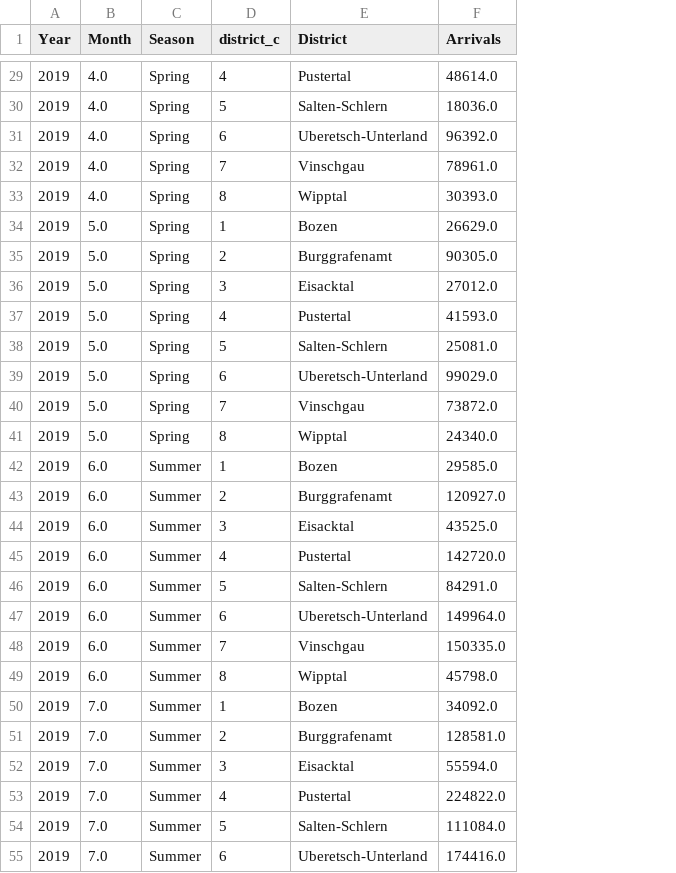
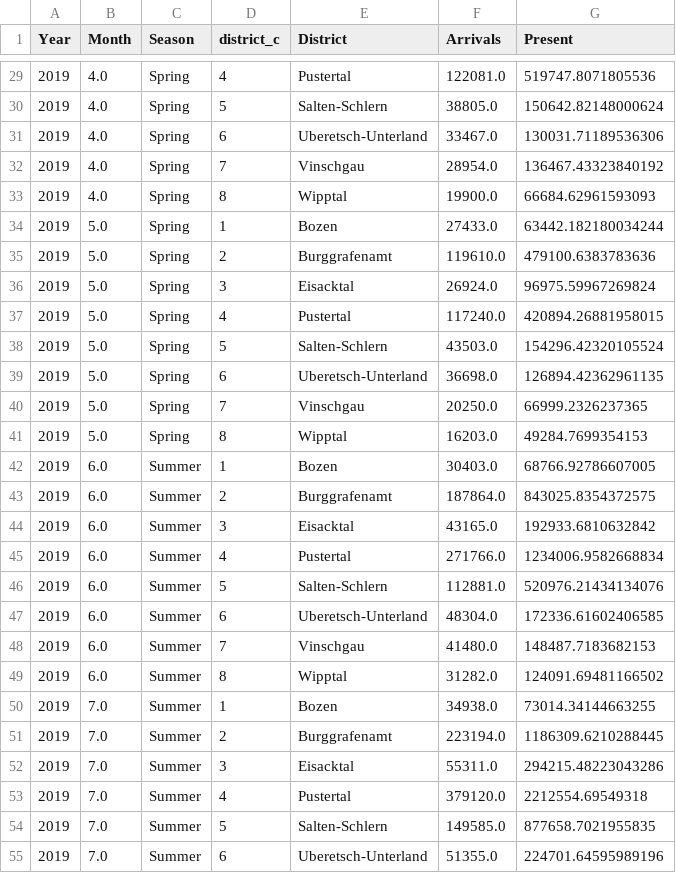
Before and after one commit to gpiliponyte/destination_arrival_simulator_thesis, a CSV file: data/sim.csv, drawn as a sheet; only a part is shown, gaps mark what is left out; the diff covers the shown part only; the diff names each change by its address in the sheet, - before the commit and + after, or states it on an @@ line.

```diff
--- a/data/sim.csv
+++ b/data/sim.csv
+column G (Present), rows 29-55: 519747.8071805536 | 150642.82148000624 | 130031.71189536306 | 136467.43323840192 | 66684.62961593093 | 63442.182180034244 | 479100.6383783636 | 96975.59967269824 | 420894.26881958015 | 154296.42320105524 | 126894.42362961135 | 66999.2326237365 | 49284.7699354153 | 68766.92786607005 | 843025.8354372575 | 192933.6810632842 | 1234006.9582668834 | 520976.21434134076 | 172336.61602406585 | 148487.7183682153 | 124091.69481166502 | 73014.34144663255 | 1186309.6210288445 | 294215.48223043286 | 2212554.69549318 | 877658.7021955835 | 224701.64595989196
-F29 (Arrivals): 48614.0
+F29 (Arrivals): 122081.0
-F30 (Arrivals): 18036.0
+F30 (Arrivals): 38805.0
-F31 (Arrivals): 96392.0
+F31 (Arrivals): 33467.0
-F32 (Arrivals): 78961.0
+F32 (Arrivals): 28954.0
-F33 (Arrivals): 30393.0
+F33 (Arrivals): 19900.0
-F34 (Arrivals): 26629.0
+F34 (Arrivals): 27433.0
-F35 (Arrivals): 90305.0
+F35 (Arrivals): 119610.0
-F36 (Arrivals): 27012.0
+F36 (Arrivals): 26924.0
-F37 (Arrivals): 41593.0
+F37 (Arrivals): 117240.0
-F38 (Arrivals): 25081.0
+F38 (Arrivals): 43503.0
-F39 (Arrivals): 99029.0
+F39 (Arrivals): 36698.0
-F40 (Arrivals): 73872.0
+F40 (Arrivals): 20250.0
-F41 (Arrivals): 24340.0
+F41 (Arrivals): 16203.0
-F42 (Arrivals): 29585.0
+F42 (Arrivals): 30403.0
-F43 (Arrivals): 120927.0
+F43 (Arrivals): 187864.0
-F44 (Arrivals): 43525.0
+F44 (Arrivals): 43165.0
-F45 (Arrivals): 142720.0
+F45 (Arrivals): 271766.0
-F46 (Arrivals): 84291.0
+F46 (Arrivals): 112881.0
-F47 (Arrivals): 149964.0
+F47 (Arrivals): 48304.0
-F48 (Arrivals): 150335.0
+F48 (Arrivals): 41480.0
-F49 (Arrivals): 45798.0
+F49 (Arrivals): 31282.0
-F50 (Arrivals): 34092.0
+F50 (Arrivals): 34938.0
-F51 (Arrivals): 128581.0
+F51 (Arrivals): 223194.0
-F52 (Arrivals): 55594.0
+F52 (Arrivals): 55311.0
-F53 (Arrivals): 224822.0
+F53 (Arrivals): 379120.0
-F54 (Arrivals): 111084.0
+F54 (Arrivals): 149585.0
-F55 (Arrivals): 174416.0
+F55 (Arrivals): 51355.0
```
Also changed, not shown: 69 edited cells elsewhere in this file, 28 other files.
